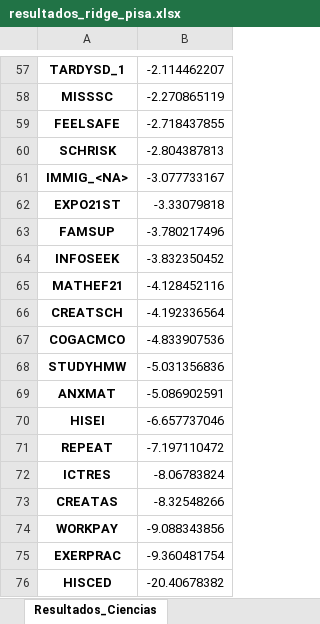
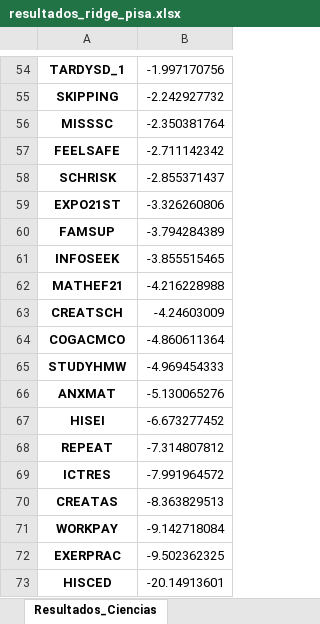
Before and after one commit to StefanoPistoia/Big-Data-Grupo-2, an Excel workbook: Presentacion 1/resultados_ridge_pisa.xlsx, sheet Resultados_Ciencias, drawn as a sheet; only a part is shown, gaps mark what is left out; values as stored, in another font and other column widths than the file's, no borders; removed rows and columns are numbered as before the commit, all else as after; the diff covers the shown part only; the diff names each change by its address in the sheet, - before the commit and + after, or states it on an @@ line.

```diff
--- a/Presentacion 1/resultados_ridge_pisa.xlsx (sheet Resultados_Ciencias)
+++ b/Presentacion 1/resultados_ridge_pisa.xlsx (sheet Resultados_Ciencias)
-B54: -2.114462207
+B54: -1.997170756
+row 55: SKIPPING | -2.242927732
-B56: -2.270865119
+B56: -2.350381764
-B57: -2.718437855
+B57: -2.711142342
-B58: -2.804387813
+B58: -2.855371437
-row 61: IMMIG_<NA> | -3.077733167
-B59: -3.33079818
+B59: -3.326260806
-B60: -3.780217496
+B60: -3.794284389
-B61: -3.832350452
+B61: -3.855515465
-B62: -4.128452116
+B62: -4.216228988
-B63: -4.192336564
+B63: -4.24603009
-B64: -4.833907536
+B64: -4.860611364
-B65: -5.031356836
+B65: -4.969454333
-B66: -5.086902591
+B66: -5.130065276
-B67: -6.657737046
+B67: -6.673277452
-B68: -7.197110472
+B68: -7.314807812
-B69: -8.06783824
+B69: -7.991964572
-B70: -8.32548266
+B70: -8.363829513
-B71: -9.088343856
+B71: -9.142718084
-B72: -9.360481754
+B72: -9.502362325
-B73: -20.40678382
+B73: -20.14913601
```
Also changed, not shown: 4 added rows, 7 removed rows, 5 moved rows and 41 edited cells elsewhere in this sheet, other sheet tabs, Presentacion 1/resultados_lasso_pisa.xlsx, Presentacion 1/resultados_regresion_pisa.xlsx, 3 other files.
